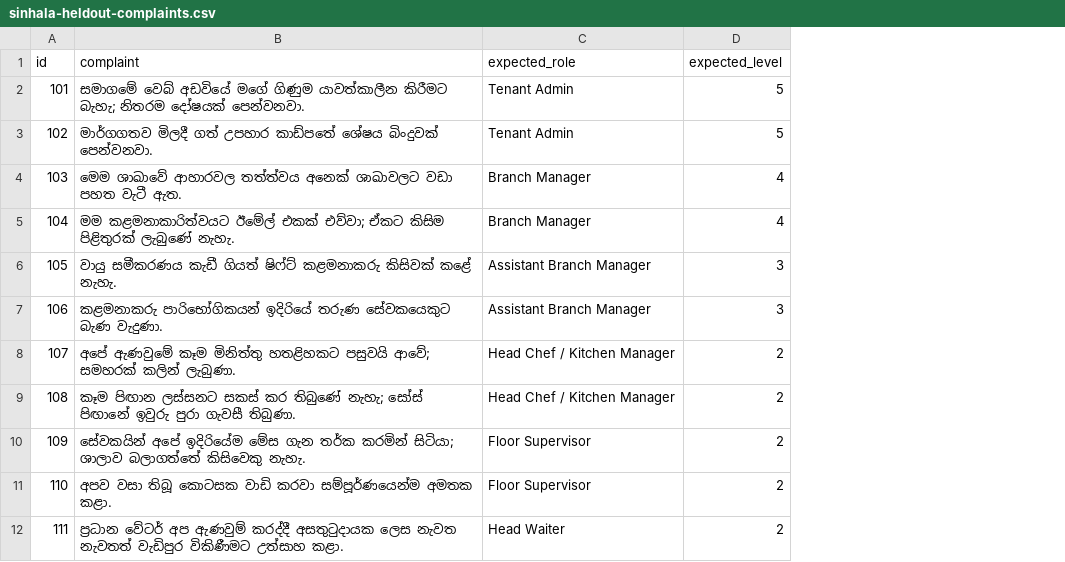
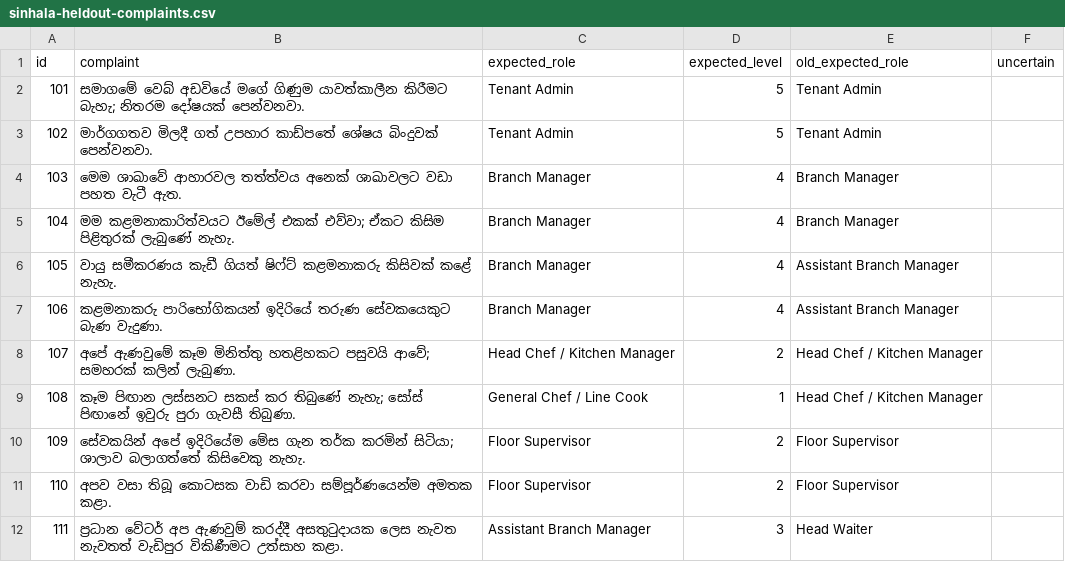
Before and after one commit to chatheek/RevolveX_AI_Test, a CSV file: eval/sinhala-heldout-complaints.csv, drawn as a sheet; only a part is shown; the diff covers the shown part only; the diff names each change by its address in the sheet, - before the commit and + after, or states it on an @@ line.

```diff
--- a/eval/sinhala-heldout-complaints.csv
+++ b/eval/sinhala-heldout-complaints.csv
+column E (old_expected_role), rows 2-12: Tenant Admin | Tenant Admin | Branch Manager | Branch Manager | Assistant Branch Manager | Assistant Branch Manager | Head Chef / Kitchen Manager | Head Chef / Kitchen Manager | Floor Supervisor | Floor Supervisor | Head Waiter
+column F (uncertain), empty
-C6:C7 (expected_role): Assistant Branch Manager
+C6:C7 (expected_role): Branch Manager
-D6:D7 (expected_level): 3
+D6:D7 (expected_level): 4
-C9 (expected_role): Head Chef / Kitchen Manager
+C9 (expected_role): General Chef / Line Cook
-D9 (expected_level): 2
+D9 (expected_level): 1
-C12 (expected_role): Head Waiter
+C12 (expected_role): Assistant Branch Manager
-D12 (expected_level): 2
+D12 (expected_level): 3
```
Also changed, not shown: 20 edited cells elsewhere in this file, eval/fresh-complaints.csv, eval/restaurant-100-complaints.csv, 10 other files.
